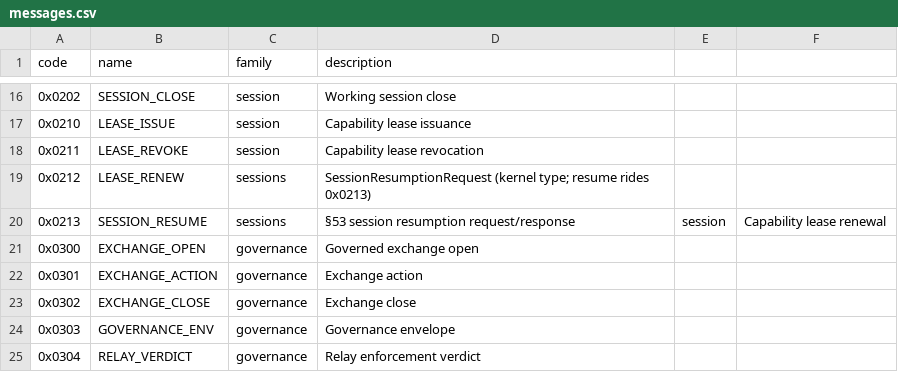
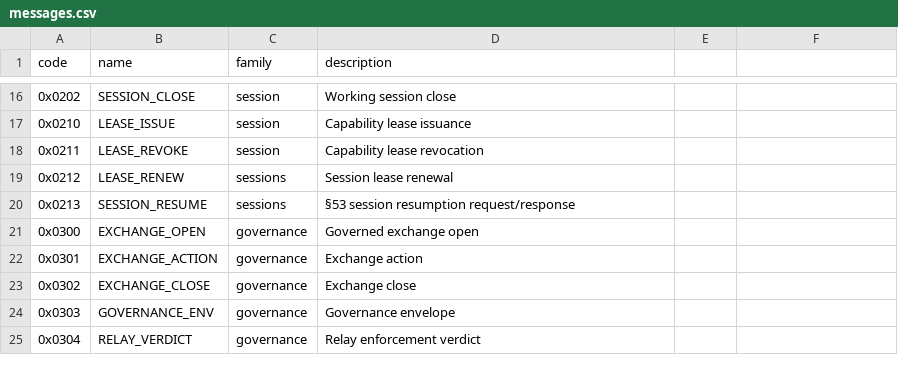
Before and after one commit to patrickrho-patty/pccp, a CSV file: registry/messages.csv, drawn as a sheet; only a part is shown, gaps mark what is left out.

Commit message:
fix(dari,relay,models): code-review round — cross-restart conflicts, resumption hardening, effect-store conventions
CRITICAL/HIGH fixes from the three-agent review:
- C3: AckPrepare store-loaded records fall through to the binding
  check — a cross-restart rebound prepare now REPLAY_CONFLICTs like
  the in-memory path (was silently accepted). Pinned.
- H4: handleSessionResume reads pl.conns strictly under pl.mu (was an
  unlocked map read — fatal concurrent-map-race risk).
- H5: resumption tokens are crypto-rand 32B (was sha256 of guessable
  inputs) and bound to harness AND org; resume from another identity
  is refused. Pinned.
- H6: resumeState retains the session's grant + epoch; a granted
  resume RESTORES them on the new connection — a resumed AI_OPEN
  carries identical authority to the full handshake (resume is never
  a weaker governance path).
- M2: idempotency cache — nil reservations are never replayed as
  empty responses (drop-while-in-flight); replay check runs after the
  window check; real oldest-first eviction; expired entries purged on
  miss. Pinned.
- M4: effect persist failures LOG (lost F.10 state is visible, not
  silent).
- M5: expired resumption credentials swept every 128 mints (map stays
  bounded).
- Conventions: EffectRecordRow moved to models + AllModels (queries by
  operation_id); mustHex → digestBytes (dedupe); root EncodeHeader
  dead pre-sort removed (canonical encoder owns ordering); registry
  CSV 0x0212/0x0213 rows repaired; aiOpenCache-vs-replay.Protection
  overlap documented as a tracked decision.

```diff
--- a/registry/messages.csv
+++ b/registry/messages.csv
@@ -18,4 +18,4 @@ code,name,family,description
 0x0211,LEASE_REVOKE,session,Capability lease revocation
-0x0212,LEASE_RENEW,sessions,SessionResumptionRequest (kernel type; resume rides 0x0213)
-0x0213,SESSION_RESUME,sessions,§53 session resumption request/response,session,Capability lease renewal
+0x0212,LEASE_RENEW,sessions,Session lease renewal
+0x0213,SESSION_RESUME,sessions,§53 session resumption request/response
 0x0300,EXCHANGE_OPEN,governance,Governed exchange open
```
Also changed, not shown: 11 other files.
